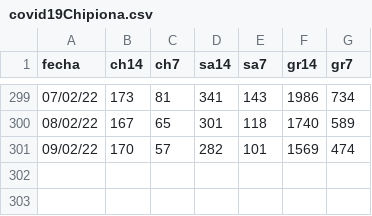
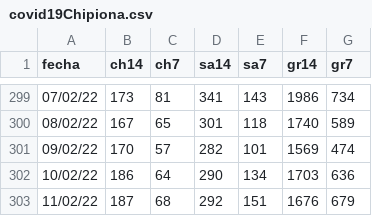
Before and after one commit to Rafael-Caro/chipiona-covid19, a CSV file: covid19Chipiona.csv, drawn as a sheet; only a part is shown, gaps mark what is left out.

Commit message:
10-11/02/22

```diff
--- a/covid19Chipiona.csv
+++ b/covid19Chipiona.csv
@@ -301 +301,3 @@ fecha,ch14,ch7,sa14,sa7,gr14,gr7
 09/02/22,170,57,282,101,1569,474
+10/02/22,186,64,290,134,1703,636
+11/02/22,187,68,292,151,1676,679
```
